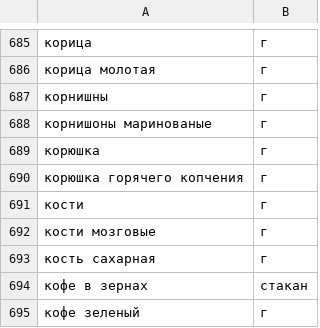
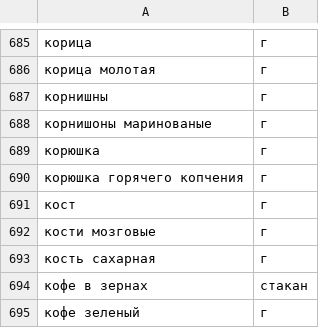
Before and after one commit to Valerii22/foodgram-project-react, a CSV file: backend/data/ingredients.csv, drawn as a sheet; only a part is shown, gaps mark what is left out.

```diff
--- a/backend/data/ingredients.csv
+++ b/backend/data/ingredients.csv
@@ -690,3 +690,3 @@
 корюшка горячего копчения,г
-кости,г
+кост,г
 кости мозговые,г
```
